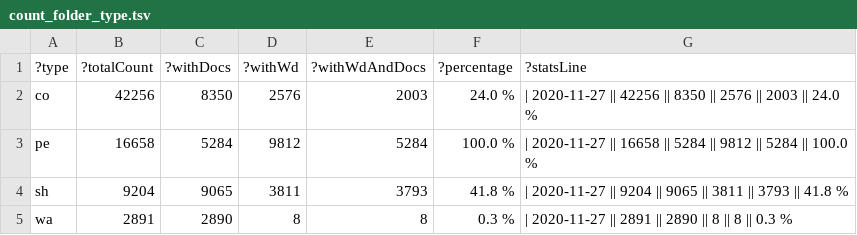
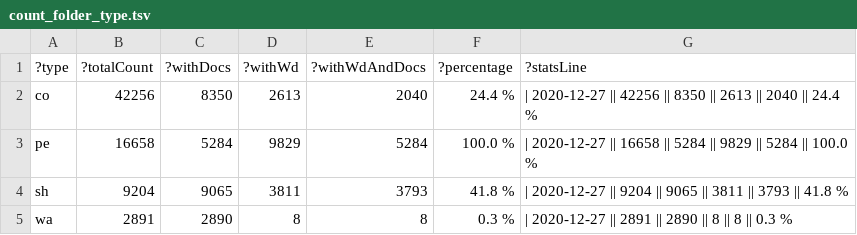
Before and after one commit to zbw/sparql-queries, a TSV file: pm20/results/count_folder_type.tsv, drawn as a sheet.

Commit message:
Update stats

```diff
--- a/pm20/results/count_folder_type.tsv
+++ b/pm20/results/count_folder_type.tsv
@@ -1,5 +1,5 @@
 ?type	?totalCount	?withDocs	?withWd	?withWdAndDocs	?percentage	?statsLine
-"co"	"42256"	"8350"	"2576"	"2003"	"24.0 %"	"| 2020-11-27 || 42256 || 8350 || 2576 || 2003 || 24.0 %"
-"pe"	"16658"	"5284"	"9812"	"5284"	"100.0 %"	"| 2020-11-27 || 16658 || 5284 || 9812 || 5284 || 100.0 %"
-"sh"	"9204"	"9065"	"3811"	"3793"	"41.8 %"	"| 2020-11-27 || 9204 || 9065 || 3811 || 3793 || 41.8 %"
-"wa"	"2891"	"2890"	"8"	"8"	"0.3 %"	"| 2020-11-27 || 2891 || 2890 || 8 || 8 || 0.3 %"
+"co"	"42256"	"8350"	"2613"	"2040"	"24.4 %"	"| 2020-12-27 || 42256 || 8350 || 2613 || 2040 || 24.4 %"
+"pe"	"16658"	"5284"	"9829"	"5284"	"100.0 %"	"| 2020-12-27 || 16658 || 5284 || 9829 || 5284 || 100.0 %"
+"sh"	"9204"	"9065"	"3811"	"3793"	"41.8 %"	"| 2020-12-27 || 9204 || 9065 || 3811 || 3793 || 41.8 %"
+"wa"	"2891"	"2890"	"8"	"8"	"0.3 %"	"| 2020-12-27 || 2891 || 2890 || 8 || 8 || 0.3 %"
```
Also changed, not shown: 1 other file.
